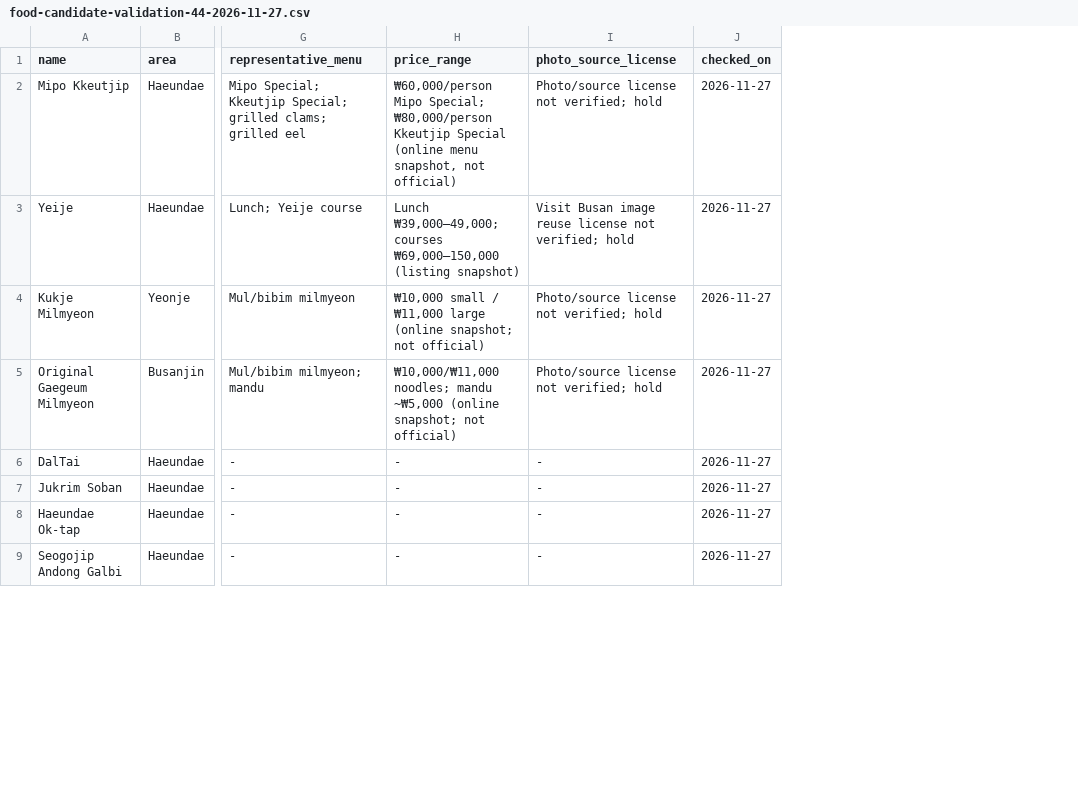
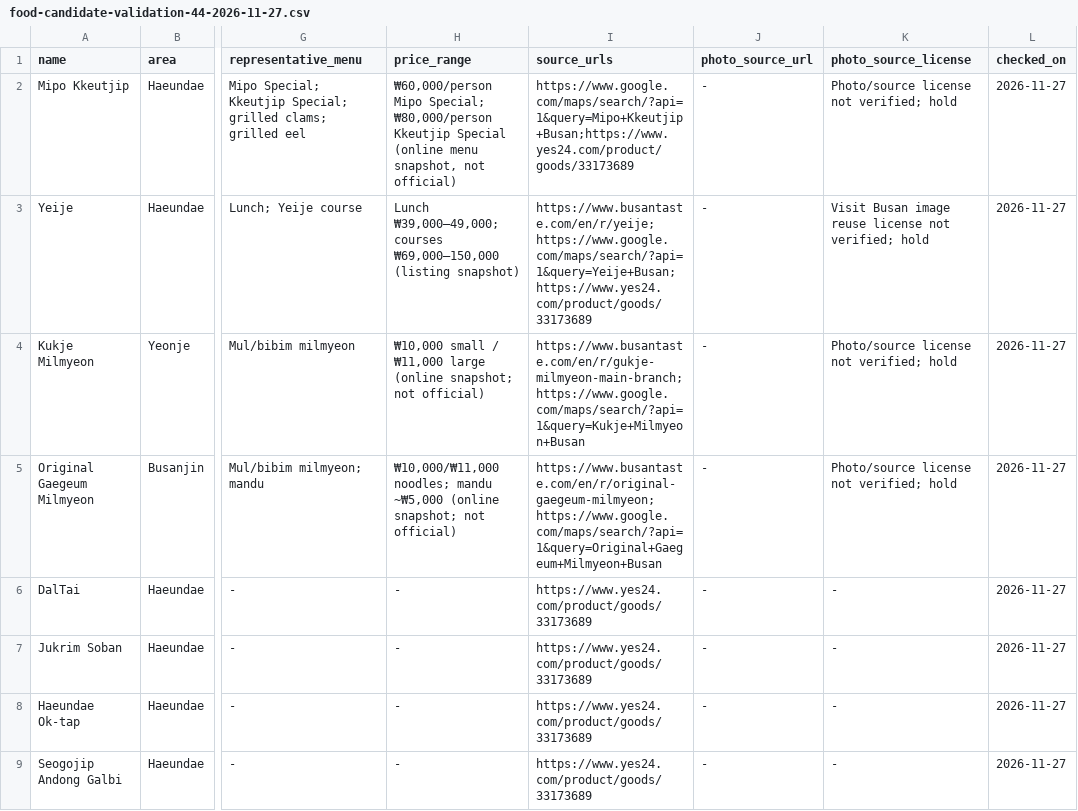
Before and after one commit to xkrrudfbs45-afk/busan-travel-guide, a CSV file: docs/ai-workspace/food-candidate-validation-44-2026-11-27.csv, drawn as a sheet; only a part is shown, gaps mark what is left out; the diff names each change by its address in the sheet, - before the commit and + after, or states it on an @@ line.

Commit message:
Add source links to reconstructed restaurant tracker

```diff
--- a/docs/ai-workspace/food-candidate-validation-44-2026-11-27.csv
+++ b/docs/ai-workspace/food-candidate-validation-44-2026-11-27.csv
+column I (source_urls), rows 2-9: https://www.google.com/maps/search/?api=1&query=Mipo+Kkeutjip+Busan;https://www.yes24.com/product/goods/33173689 | https://www.busantaste.com/en/r/yeije;https://www.google.com/maps/search/?api=1&query=Yeije+Busan;https://www.yes24.com/product/goods/33173689 | https://www.busantaste.com/en/r/gukje-milmyeon-main-branch;https://www.google.com/maps/search/?api=1&query=Kukje+Milmyeon+Busan | https://www.busantaste.com/en/r/original-gaegeum-milmyeon;https://www.google.com/maps/search/?api=1&query=Original+Gaegeum+Milmyeon+Busan | https://www.yes24.com/product/goods/33173689 | https://www.yes24.com/product/goods/33173689 | https://www.yes24.com/product/goods/33173689 | https://www.yes24.com/product/goods/33173689
+column J (photo_source_url), rows 2-9: all -
```
